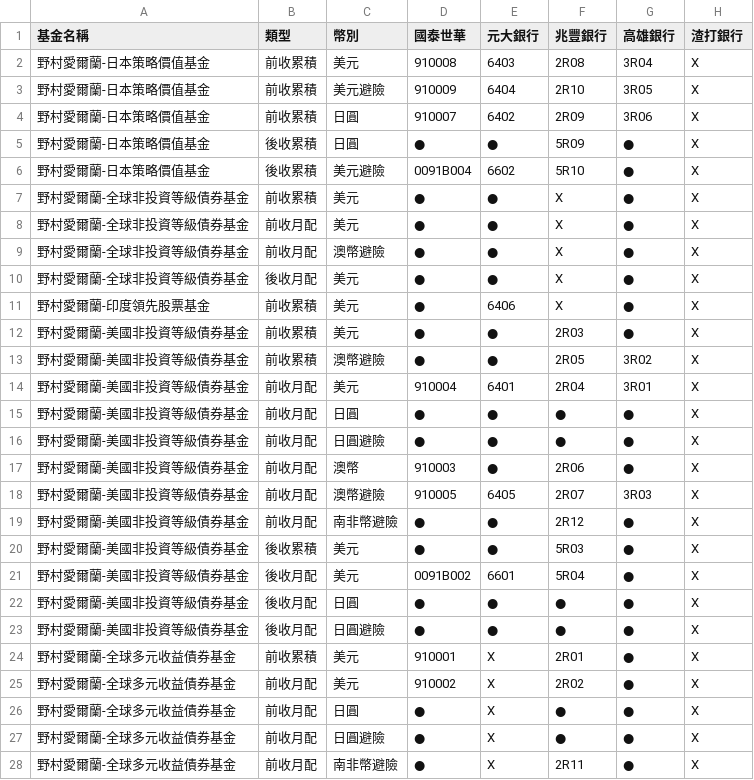
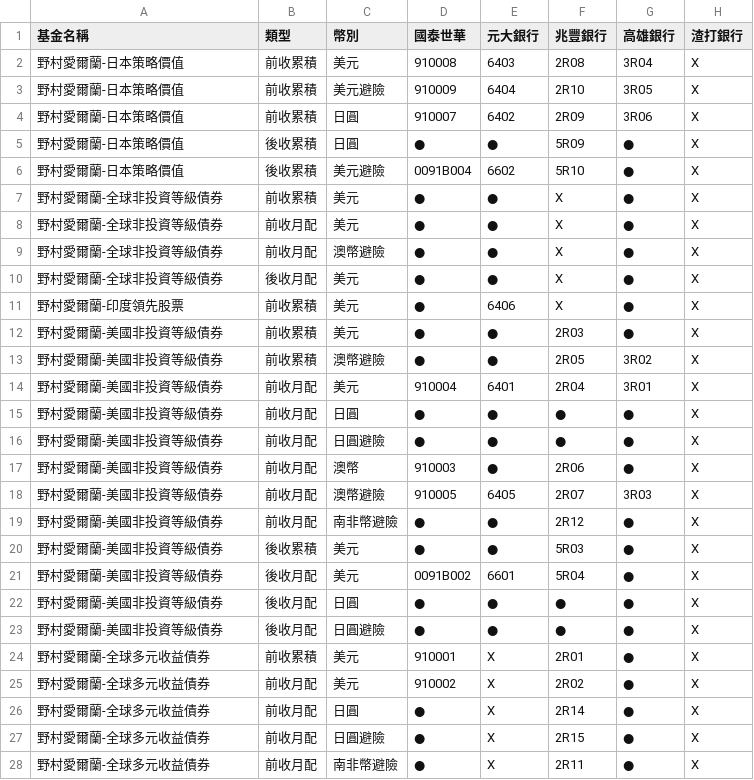
Before and after one commit to Nomucod/fundcode, a CSV file: off4.csv, drawn as a sheet; only a part is shown; the diff covers the shown part only; the diff names each change by its address in the sheet, - before the commit and + after, or states it on an @@ line.

```diff
--- a/off4.csv
+++ b/off4.csv
-A2:A6 (基金名稱): 野村愛爾蘭-日本策略價值基金
+A2:A6 (基金名稱): 野村愛爾蘭-日本策略價值
-A7:A10 (基金名稱): 野村愛爾蘭-全球非投資等級債券基金
+A7:A10 (基金名稱): 野村愛爾蘭-全球非投資等級債券
-A11 (基金名稱): 野村愛爾蘭-印度領先股票基金
+A11 (基金名稱): 野村愛爾蘭-印度領先股票
-A12:A23 (基金名稱): 野村愛爾蘭-美國非投資等級債券基金
+A12:A23 (基金名稱): 野村愛爾蘭-美國非投資等級債券
-A24:A28 (基金名稱): 野村愛爾蘭-全球多元收益債券基金
+A24:A28 (基金名稱): 野村愛爾蘭-全球多元收益債券
-F26 (兆豐銀行): ●
+F26 (兆豐銀行): 2R14
-F27 (兆豐銀行): ●
+F27 (兆豐銀行): 2R15
```
Also changed, not shown: 14 edited cells elsewhere in this file, off1.csv, off2.csv, 3 other files.
